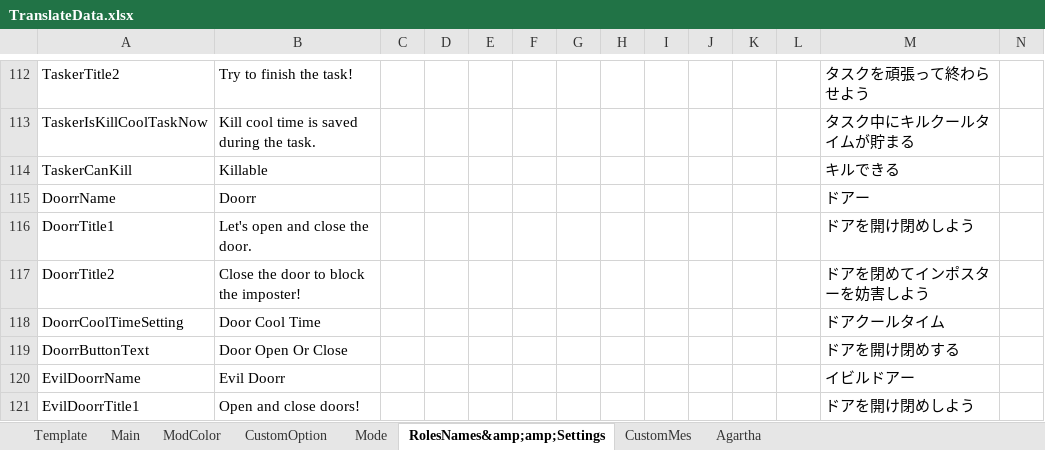
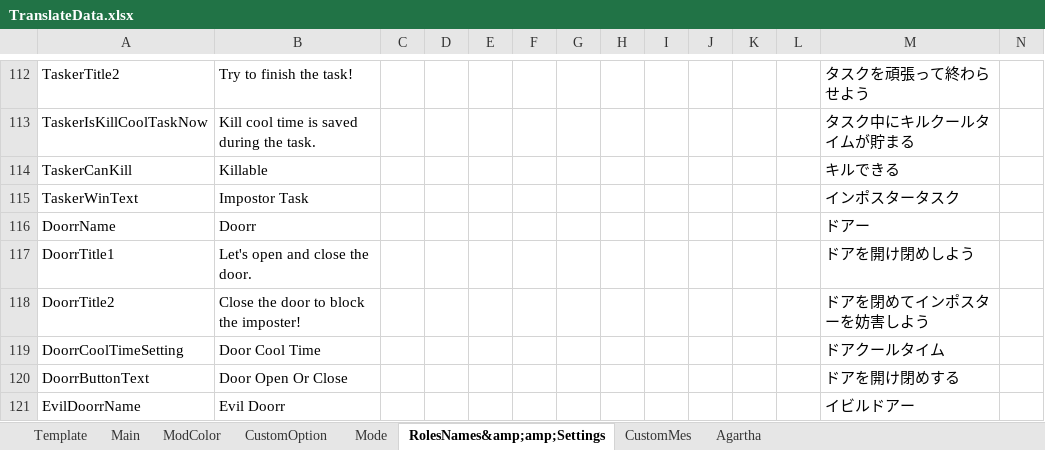
Before and after one commit to SuperNewRoles/SuperNewRoles, an Excel workbook: TranslateData.xlsx, sheet RolesNames&amp;amp;Settings, drawn as a sheet; only a part is shown, gaps mark what is left out; the shorter side is filled out with more unchanged rows; values as stored, in another font and other column widths than the file's, no borders; rows hold the shown columns only; the diff names each change by its address in the sheet, - before the commit and + after, or states it on an @@ line.

```diff
--- a/TranslateData.xlsx (sheet RolesNames&amp;amp;Settings)
+++ b/TranslateData.xlsx (sheet RolesNames&amp;amp;Settings)
+row 115: TaskerWinText | Impostor Task |  |  |  |  |  |  |  |  |  |  | インポスタータスク
```
Also changed, not shown: 2 other files.
